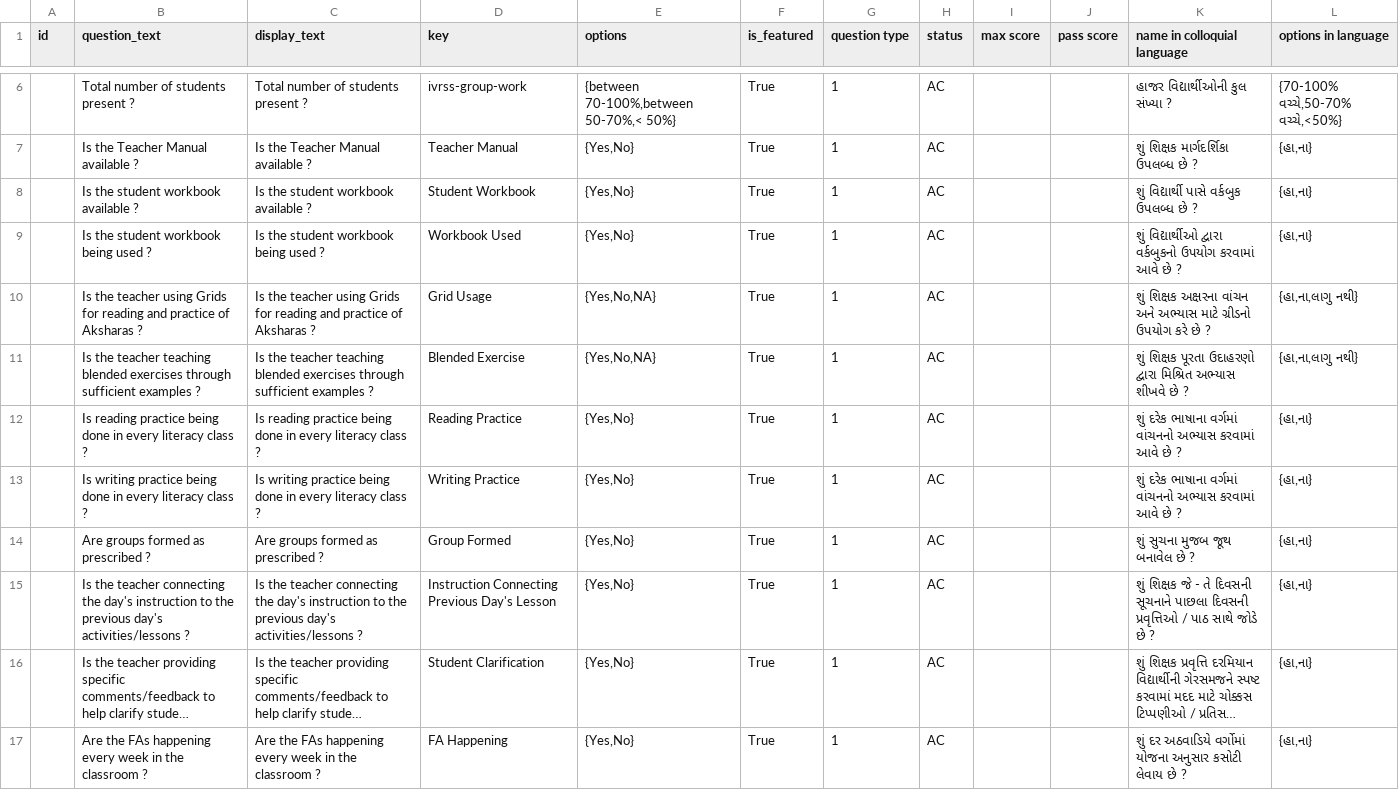
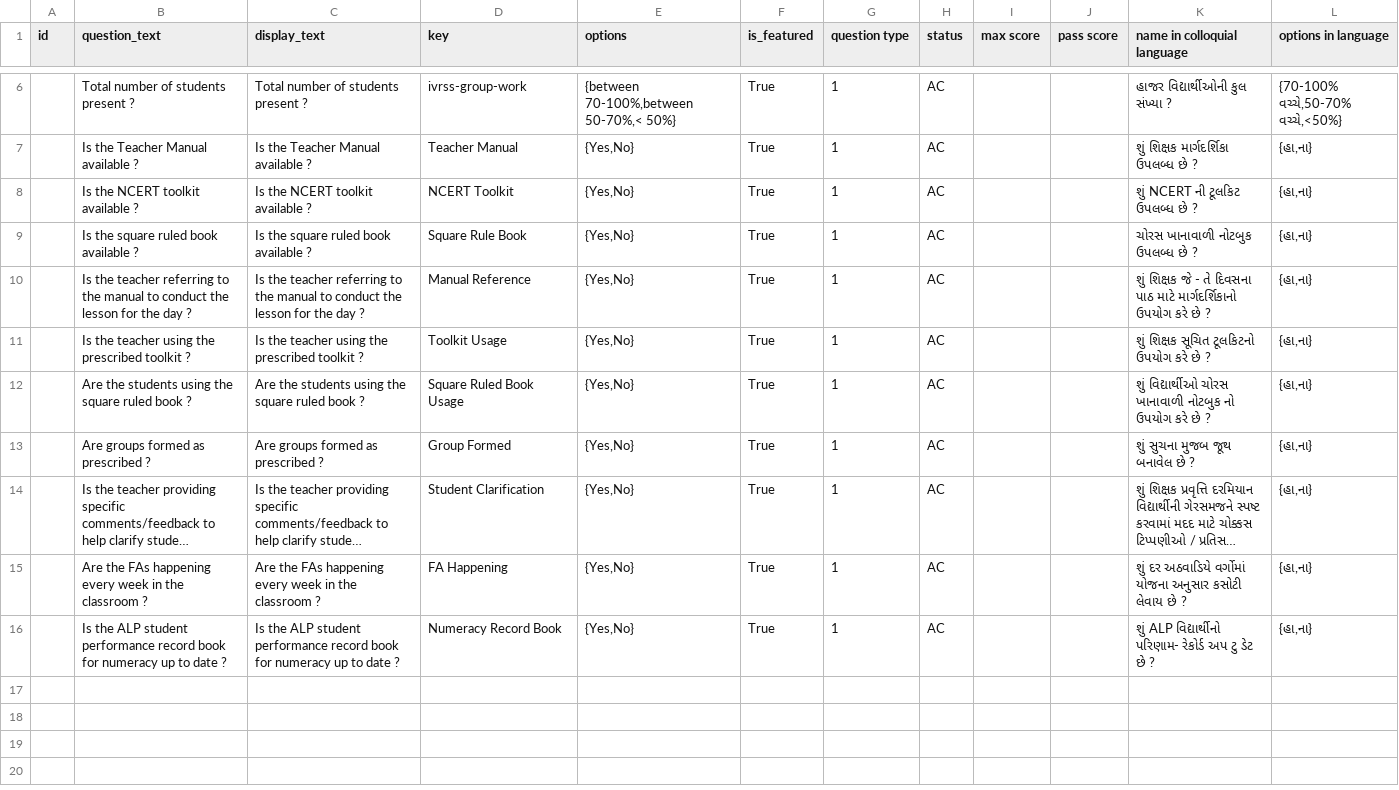
Before and after one commit to klpdotorg/ilp, a CSV file: apps/assessments/management/commands/csv/alp_literacy_survey_gj/ALP_literacy_questions_GJ.csv, drawn as a sheet; only a part is shown, gaps mark what is left out; long unchanged cells end in …; removed rows and columns are numbered as before the commit, all else as after; the diff names each change by its address in the sheet, - before the commit and + after, or states it on an @@ line.

Commit message:
Update ALP_literacy_questions_GJ.csv

```diff
--- a/apps/assessments/management/commands/csv/alp_literacy_survey_gj/ALP_literacy_questions_GJ.csv
+++ b/apps/assessments/management/commands/csv/alp_literacy_survey_gj/ALP_literacy_questions_GJ.csv
-B8 (question_text): Is the student workbook available ?
+B8 (question_text): Is the NCERT toolkit available ?
-C8 (display_text): Is the student workbook available ?
+C8 (display_text): Is the NCERT toolkit available ?
-D8 (key): Student Workbook
+D8 (key): NCERT Toolkit
-K8 (name in colloquial language): શું વિદ્યાર્થી પાસે વર્કબુક ઉપલબ્ધ છે ?
+K8 (name in colloquial language): શું NCERT ની ટૂલકિટ ઉપલબ્ધ છે ?
-B9 (question_text): Is the student workbook being used ?
+B9 (question_text): Is the square ruled book available ?
-C9 (display_text): Is the student workbook being used ?
+C9 (display_text): Is the square ruled book available ?
-D9 (key): Workbook Used
+D9 (key): Square Rule Book
-K9 (name in colloquial language): શું વિદ્યાર્થીઓ દ્વારા વર્કબુકનો ઉપયોગ કરવામાં આવે છે ?
+K9 (name in colloquial language): ચોરસ ખાનાવાળી નોટબુક ઉપલબ્ધ છે ?
-row 10:  | Is the teacher using Grids for reading and practice of Aksharas ? | Is the teacher using Grids for reading and practice of Aksharas ? | Grid Usage | {Yes,No,NA} | True | 1 | AC |  |  | શું શિક્ષક અક્ષરના વાંચન અને અભ્યાસ માટે ગ્રીડનો ઉપયોગ કરે છે ? | {હા,ના,લાગુ નથી}
-B10 (question_text): …the teacher teaching blended exercises through sufficient examples ?
+B10 (question_text): …the teacher referring to the manual to conduct the lesson for the day ?
-C10 (display_text): …the teacher teaching blended exercises through sufficient examples ?
+C10 (display_text): …the teacher referring to the manual to conduct the lesson for the day ?
-D10 (key): Blended Exercise
+D10 (key): Manual Reference
-E10 (options): {Yes,No,NA}
+E10 (options): {Yes,No}
-K10 (name in colloquial language): શું શિક્ષક પૂરતા ઉદાહરણો દ્વારા મિશ્રિત અભ્યાસ શીખવે છે ?
+K10 (name in colloquial language): શું શિક્ષક જે - તે દિવસના પાઠ માટે માર્ગદર્શિકાનો ઉપયોગ કરે છે ?
-L10 (options in language): {હા,ના,લાગુ નથી}
+L10 (options in language): {હા,ના}
-B11 (question_text): Is reading practice being done in every literacy class ?
+B11 (question_text): Is the teacher using the prescribed toolkit ?
-C11 (display_text): Is reading practice being done in every literacy class ?
+C11 (display_text): Is the teacher using the prescribed toolkit ?
-D11 (key): Reading Practice
+D11 (key): Toolkit Usage
-K11 (name in colloquial language): શું દરેક ભાષાના વર્ગમાં વાંચનનો અભ્યાસ કરવામાં આવે છે ?
+K11 (name in colloquial language): શું શિક્ષક સૂચિત ટૂલકિટનો ઉપયોગ કરે છે ?
-B12 (question_text): Is writing practice being done in every literacy class ?
+B12 (question_text): Are the students using the square ruled book ?
-C12 (display_text): Is writing practice being done in every literacy class ?
+C12 (display_text): Are the students using the square ruled book ?
-D12 (key): Writing Practice
+D12 (key): Square Ruled Book Usage
-K12 (name in colloquial language): શું દરેક ભાષાના વર્ગમાં વાંચનનો અભ્યાસ કરવામાં આવે છે ?
+K12 (name in colloquial language): શું વિદ્યાર્થીઓ ચોરસ ખાનાવાળી નોટબુક નો ઉપયોગ કરે છે ?
-row 15:  | Is the teacher connecting the day's instruction to the previous day's activities/lessons ? | Is the teacher connecting the day's instruction to the previous day's activities/lessons ? | Instruction Connecting Previous Day's Lesson | {Yes,No} | True | 1 | AC |  |  | શું શિક્ષક જે - તે દિવસની સૂચનાને પાછલા દિવસની પ્રવૃત્તિઓ / પાઠ સાથે જોડે છે ? | {હા,ના}
+row 16:  | Is the ALP student performance record book for numeracy up to date ? | Is the ALP student performance record book for numeracy up to date ? | Numeracy Record Book | {Yes,No} | True | 1 | AC |  |  | શું ALP વિદ્યાર્થીનો પરિણામ- રેકોર્ડ અપ ટુ ડેટ છે ? | {હા,ના}
```
